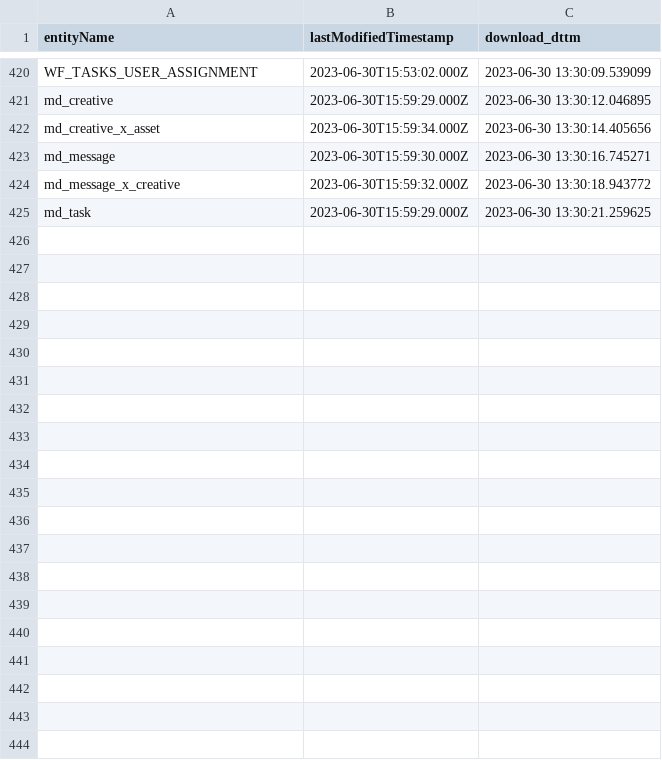
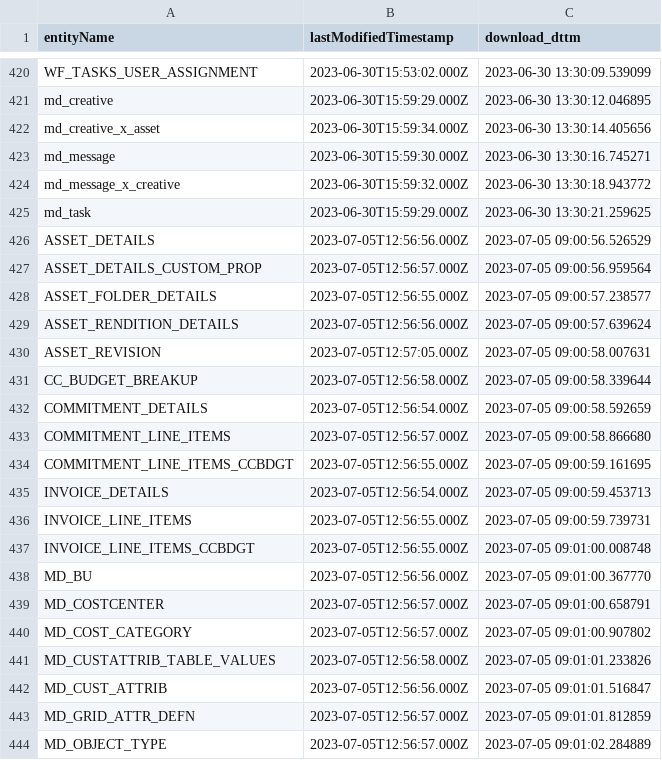
Before and after one commit to GMWIT-Consultoria/ci360-download-poc-vivo, a CSV file: dsccnfg/download_history_snapshot.csv, drawn as a sheet; only a part is shown, gaps mark what is left out; the diff covers the shown part only.

```diff
--- a/dsccnfg/download_history_snapshot.csv
+++ b/dsccnfg/download_history_snapshot.csv
@@ -425 +425,20 @@ md_message_x_creative;2023-06-30T15:59:32.000Z;2023-06-30 13:30:18.943772
 md_task;2023-06-30T15:59:29.000Z;2023-06-30 13:30:21.259625
+ASSET_DETAILS;2023-07-05T12:56:56.000Z;2023-07-05 09:00:56.526529
+ASSET_DETAILS_CUSTOM_PROP;2023-07-05T12:56:57.000Z;2023-07-05 09:00:56.959564
+ASSET_FOLDER_DETAILS;2023-07-05T12:56:55.000Z;2023-07-05 09:00:57.238577
+ASSET_RENDITION_DETAILS;2023-07-05T12:56:56.000Z;2023-07-05 09:00:57.639624
+ASSET_REVISION;2023-07-05T12:57:05.000Z;2023-07-05 09:00:58.007631
+CC_BUDGET_BREAKUP;2023-07-05T12:56:58.000Z;2023-07-05 09:00:58.339644
+COMMITMENT_DETAILS;2023-07-05T12:56:54.000Z;2023-07-05 09:00:58.592659
+COMMITMENT_LINE_ITEMS;2023-07-05T12:56:57.000Z;2023-07-05 09:00:58.866680
+COMMITMENT_LINE_ITEMS_CCBDGT;2023-07-05T12:56:55.000Z;2023-07-05 09:00:59.161695
+INVOICE_DETAILS;2023-07-05T12:56:54.000Z;2023-07-05 09:00:59.453713
+INVOICE_LINE_ITEMS;2023-07-05T12:56:55.000Z;2023-07-05 09:00:59.739731
+INVOICE_LINE_ITEMS_CCBDGT;2023-07-05T12:56:55.000Z;2023-07-05 09:01:00.008748
+MD_BU;2023-07-05T12:56:56.000Z;2023-07-05 09:01:00.367770
+MD_COSTCENTER;2023-07-05T12:56:57.000Z;2023-07-05 09:01:00.658791
+MD_COST_CATEGORY;2023-07-05T12:56:57.000Z;2023-07-05 09:01:00.907802
+MD_CUSTATTRIB_TABLE_VALUES;2023-07-05T12:56:58.000Z;2023-07-05 09:01:01.233826
+MD_CUST_ATTRIB;2023-07-05T12:56:56.000Z;2023-07-05 09:01:01.516847
+MD_GRID_ATTR_DEFN;2023-07-05T12:56:57.000Z;2023-07-05 09:01:01.812859
+MD_OBJECT_TYPE;2023-07-05T12:56:57.000Z;2023-07-05 09:01:02.284889
```
Also changed, not shown: 17 added rows elsewhere in this file, 3 other files.
